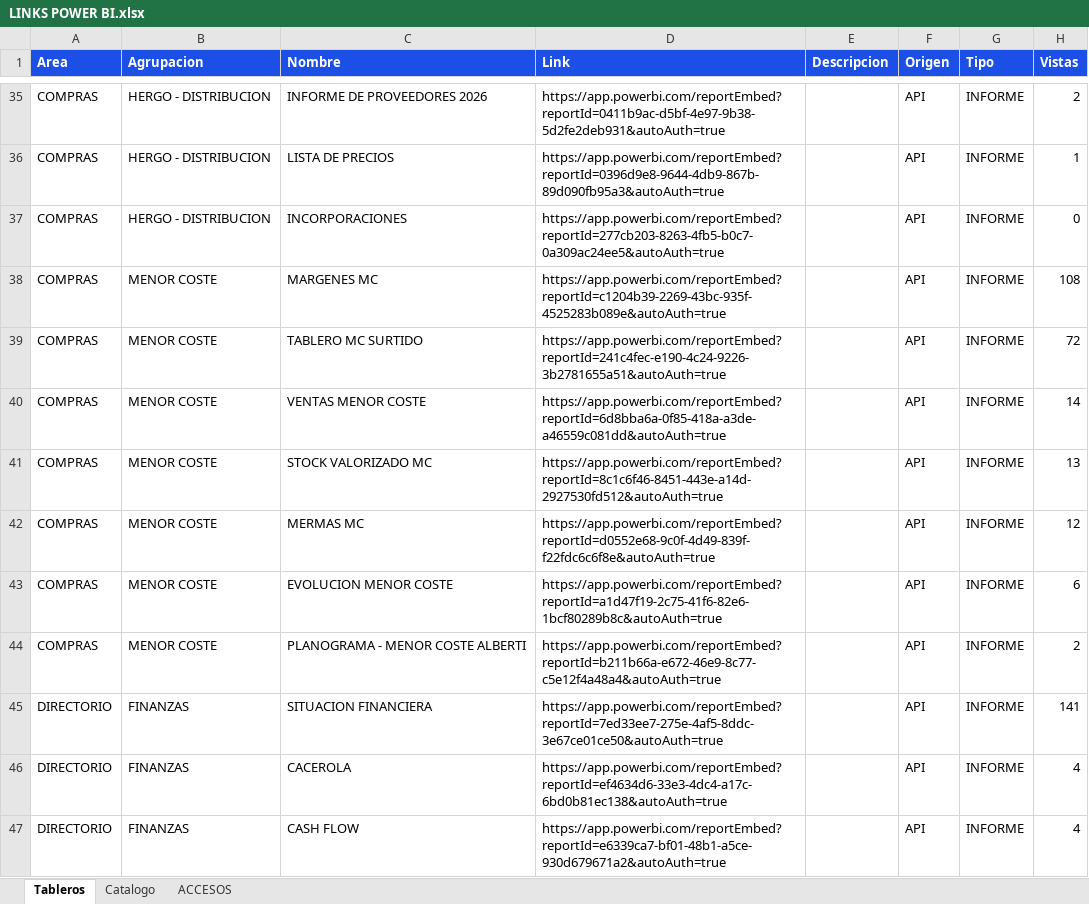
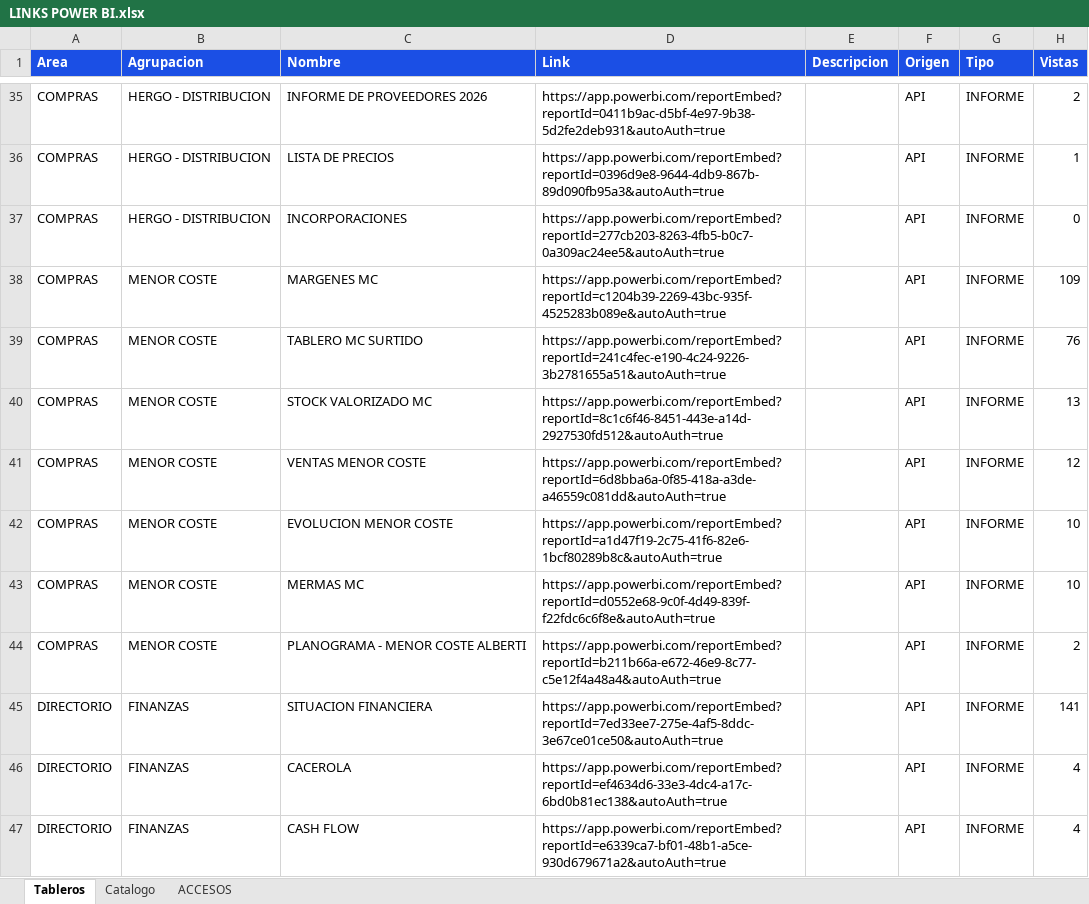
Before and after one commit to planeamientocomercialhergo-cyber/tableros-powerbi, an Excel workbook: LINKS POWER BI.xlsx, sheet Tableros, drawn as a sheet; only a part is shown, gaps mark what is left out; values as stored, in another font and other column widths than the file's, no borders; removed rows and columns are numbered as before the commit, all else as after; the diff covers the shown part only; the diff names each change by its address in the sheet, - before the commit and + after, or states it on an @@ line.

Commit message:
Actualizo tableros (2026-10-08 07:39) - 119 informes de Power BI y 27 links a mano

```diff
--- a/LINKS POWER BI.xlsx (sheet Tableros)
+++ b/LINKS POWER BI.xlsx (sheet Tableros)
-H38 (Vistas): 108
+H38 (Vistas): 109
-H39 (Vistas): 72
+H39 (Vistas): 76
-row 40: COMPRAS | MENOR COSTE | VENTAS MENOR COSTE | https://app.powerbi.com/reportEmbed?reportId=6d8bba6a-0f85-418a-a3de-a46559c081dd&autoAuth=true |  | API | INFORME | 14
-C41 (Nombre): MERMAS MC
+C41 (Nombre): VENTAS MENOR COSTE
-D41 (Link): https://app.powerbi.com/reportEmbed?reportId=d0552e68-9c0f-4d49-839f-f22fdc6c6f8e&autoAuth=true
+D41 (Link): https://app.powerbi.com/reportEmbed?reportId=6d8bba6a-0f85-418a-a3de-a46559c081dd&autoAuth=true
-H42 (Vistas): 6
+H42 (Vistas): 10
+row 43: COMPRAS | MENOR COSTE | MERMAS MC | https://app.powerbi.com/reportEmbed?reportId=d0552e68-9c0f-4d49-839f-f22fdc6c6f8e&autoAuth=true |  | API | INFORME | 10
```
Also changed, not shown: 4 added rows, 4 removed rows and 27 edited cells elsewhere in this sheet, sheet ACCESOS, sheet Catalogo.
